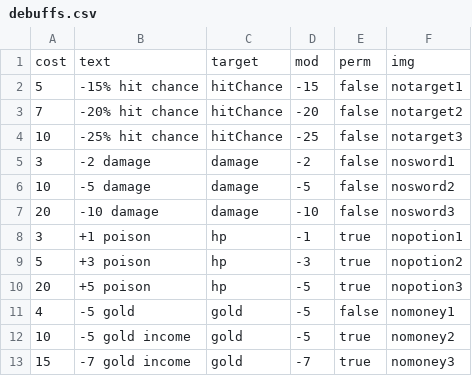
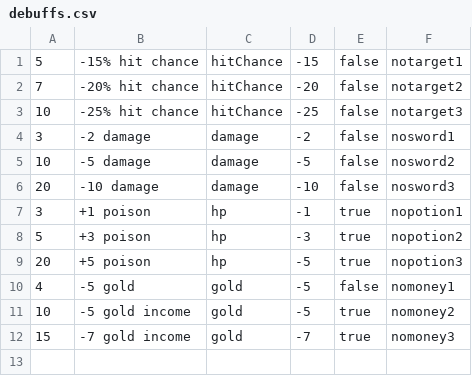
Before and after one commit to ToxioD/itis901sem3, a CSV file: semester_works/semwork2/src/main/resources/csv/debuffs.csv, drawn as a sheet.

```diff
--- a/semester_works/semwork2/src/main/resources/csv/debuffs.csv
+++ b/semester_works/semwork2/src/main/resources/csv/debuffs.csv
@@ -1,2 +1 @@
-cost,text,target,mod,perm,img
 5,-15% hit chance,hitChance,-15,false,notarget1
```
Also changed, not shown: 10 other files.
